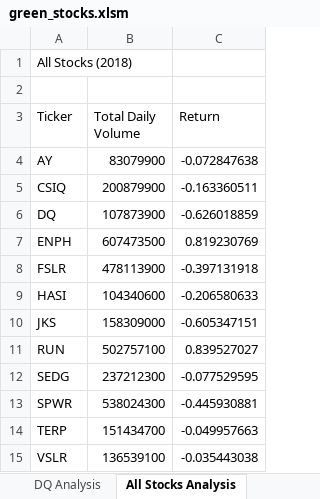
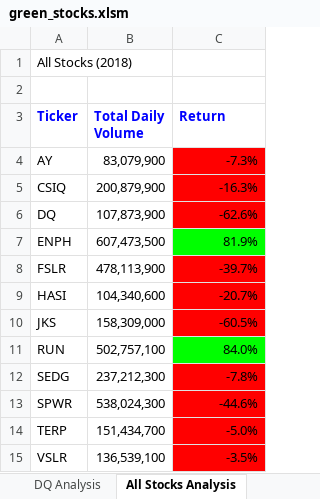
Before and after one commit to stellalilien/stock-analysis, an Excel workbook: green_stocks.xlsm, sheet All Stocks Analysis, drawn as a sheet; values as stored, in another font and other column widths than the file's, no borders; the diff names each change by its address in the sheet, - before the commit and + after, or states it on an @@ line.

Commit message:
color formatting All Stocks 2018

```diff
--- a/green_stocks.xlsm (sheet All Stocks Analysis)
+++ b/green_stocks.xlsm (sheet All Stocks Analysis)
@@ A3:C3 bold: off → on, text colour: black → #0000FF @@
-B4 (Total Daily Volume): 83079900
+B4 (Total Daily Volume): 83,079,900
-C4 (Return): -0.072847638
+C4 (Return): -7.3%
-C4:C6 fill: none
+C4:C6 fill: #FF0000
-B5 (Total Daily Volume): 200879900
+B5 (Total Daily Volume): 200,879,900
-C5 (Return): -0.163360511
+C5 (Return): -16.3%
-B6 (Total Daily Volume): 107873900
+B6 (Total Daily Volume): 107,873,900
-C6 (Return): -0.626018859
+C6 (Return): -62.6%
-B7 (Total Daily Volume): 607473500
+B7 (Total Daily Volume): 607,473,500
-C7 (Return): 0.819230769
+C7 (Return): 81.9%
-C7 fill: none
+C7 fill: #00FF00
-B8 (Total Daily Volume): 478113900
+B8 (Total Daily Volume): 478,113,900
-C8 (Return): -0.397131918
+C8 (Return): -39.7%
-C8:C10 fill: none
+C8:C10 fill: #FF0000
-B9 (Total Daily Volume): 104340600
+B9 (Total Daily Volume): 104,340,600
-C9 (Return): -0.206580633
+C9 (Return): -20.7%
-B10 (Total Daily Volume): 158309000
+B10 (Total Daily Volume): 158,309,000
-C10 (Return): -0.605347151
+C10 (Return): -60.5%
-B11 (Total Daily Volume): 502757100
+B11 (Total Daily Volume): 502,757,100
-C11 (Return): 0.839527027
+C11 (Return): 84.0%
-C11 fill: none
+C11 fill: #00FF00
-B12 (Total Daily Volume): 237212300
+B12 (Total Daily Volume): 237,212,300
-C12 (Return): -0.077529595
+C12 (Return): -7.8%
-C12:C15 fill: none
+C12:C15 fill: #FF0000
-B13 (Total Daily Volume): 538024300
+B13 (Total Daily Volume): 538,024,300
-C13 (Return): -0.445930881
+C13 (Return): -44.6%
-B14 (Total Daily Volume): 151434700
+B14 (Total Daily Volume): 151,434,700
-C14 (Return): -0.049957663
+C14 (Return): -5.0%
-B15 (Total Daily Volume): 136539100
+B15 (Total Daily Volume): 136,539,100
-C15 (Return): -0.035443038
+C15 (Return): -3.5%
```
